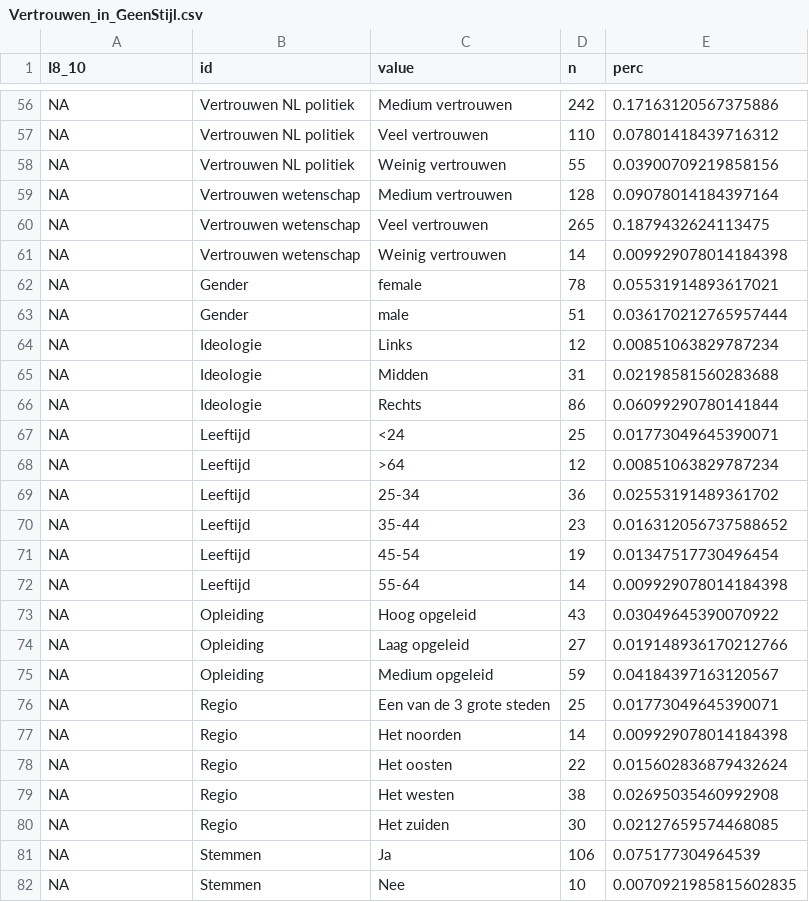
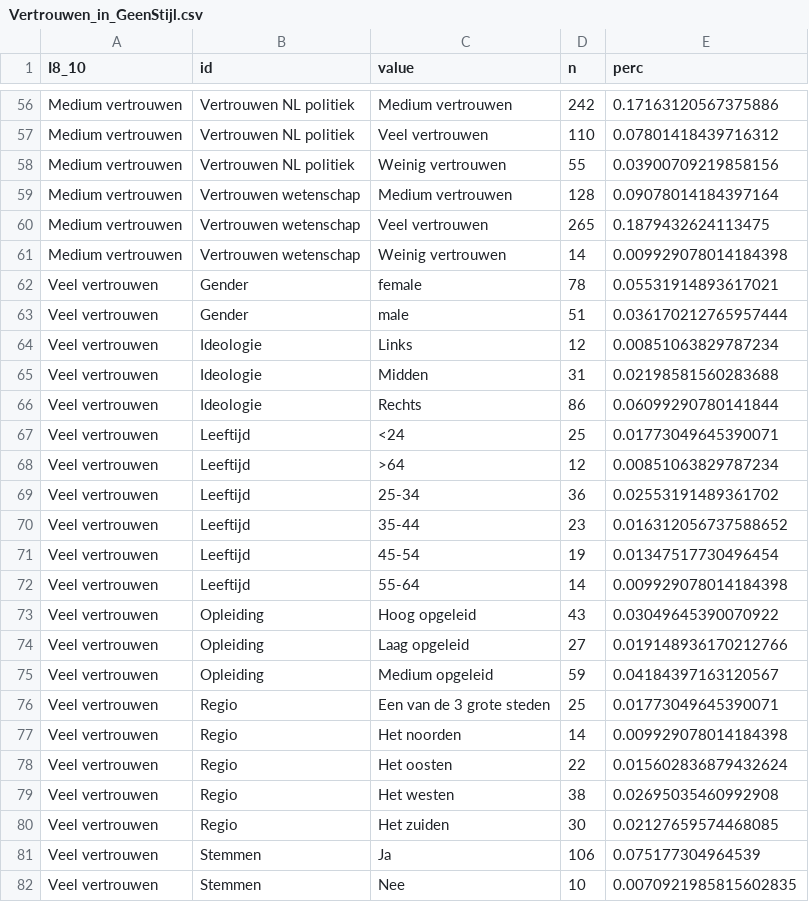
Before and after one commit to vupolcom/VU-Election-Study, a CSV file: docs/reports/geenstijl/Vertrouwen_in_GeenStijl.csv, drawn as a sheet; only a part is shown, gaps mark what is left out; the diff covers the shown part only; the diff names each change by its address in the sheet, - before the commit and + after, or states it on an @@ line.

```diff
--- a/docs/reports/geenstijl/Vertrouwen_in_GeenStijl.csv
+++ b/docs/reports/geenstijl/Vertrouwen_in_GeenStijl.csv
-A56:A61 (I8_10): NA
+A56:A61 (I8_10): Medium vertrouwen
-A62:A82 (I8_10): NA
+A62:A82 (I8_10): Veel vertrouwen
```
Also changed, not shown: 153 edited cells elsewhere in this file, 2 other files.
